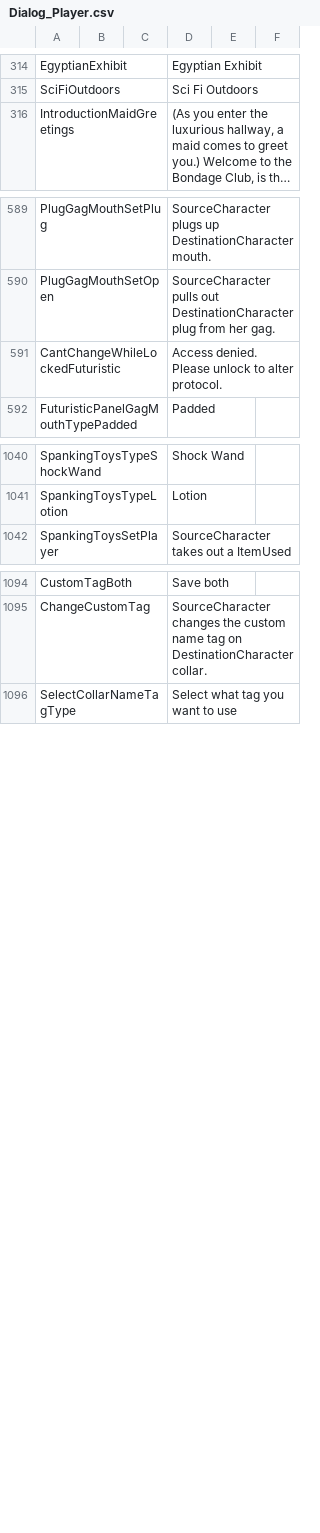
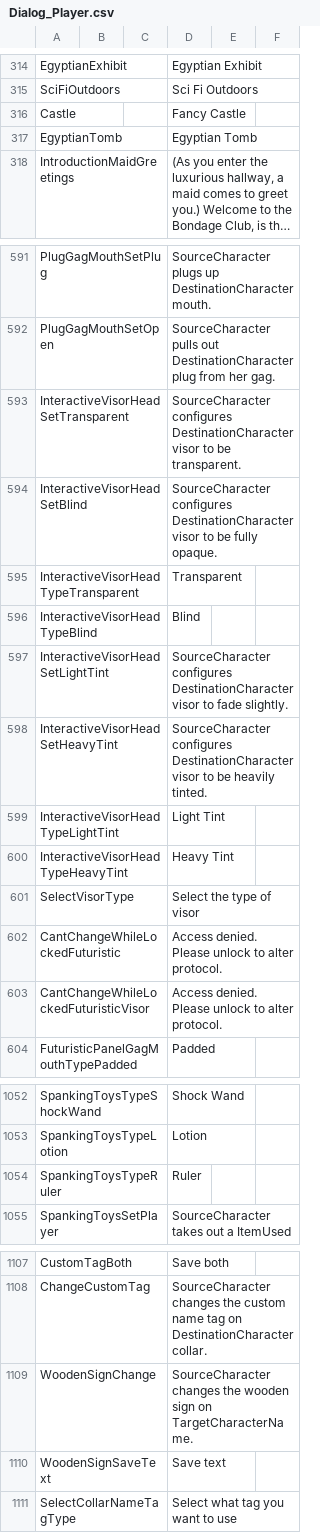
Before and after one commit to Dutchie322/bclub-tools, a CSV file: src/assets/Dialog_Player.csv, drawn as a sheet; only a part is shown, gaps mark what is left out; long unchanged cells end in …; the diff covers the shown part only; the diff names each change by its address in the sheet, - before the commit and + after, or states it on an @@ line.

```diff
--- a/src/assets/Dialog_Player.csv
+++ b/src/assets/Dialog_Player.csv
+row 316: Castle |  |  | Fancy Castle
+row 317: EgyptianTomb |  |  | Egyptian Tomb
+row 593: InteractiveVisorHeadSetTransparent |  |  | SourceCharacter configures DestinationCharacter visor to be transparent.
+row 594: InteractiveVisorHeadSetBlind |  |  | SourceCharacter configures DestinationCharacter visor to be fully opaque.
+row 595: InteractiveVisorHeadTypeTransparent |  |  | Transparent
+row 596: InteractiveVisorHeadTypeBlind |  |  | Blind
+row 597: InteractiveVisorHeadSetLightTint |  |  | SourceCharacter configures DestinationCharacter visor to fade slightly.
+row 598: InteractiveVisorHeadSetHeavyTint |  |  | SourceCharacter configures DestinationCharacter visor to be heavily tinted.
+row 599: InteractiveVisorHeadTypeLightTint |  |  | Light Tint
+row 600: InteractiveVisorHeadTypeHeavyTint |  |  | Heavy Tint
+row 601: SelectVisorType |  |  | Select the type of visor
+row 603: CantChangeWhileLockedFuturisticVisor |  |  | Access denied. Please unlock to alter protocol.
+row 1054: SpankingToysTypeRuler |  |  | Ruler
+row 1109: WoodenSignChange |  |  | SourceCharacter changes the wooden sign on TargetCharacterName.
+row 1110: WoodenSignSaveText |  |  | Save text
```
Also changed, not shown: 1 edited cell elsewhere in this file, src/assets/Female3DCG.csv.
